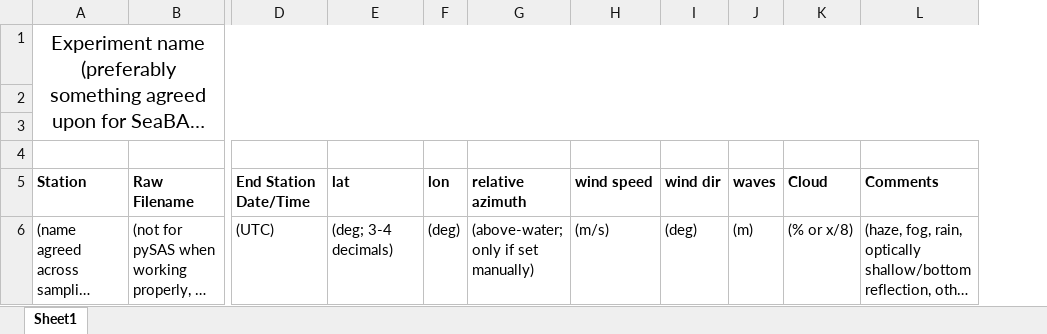
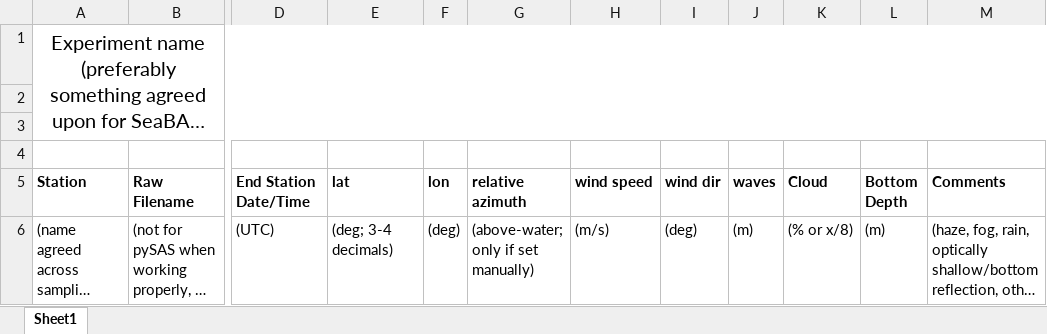
Before and after one commit to nasa/HyperCP, an Excel workbook: Experiment_Cruise_Instrument_Radiometry_Field_Log.xlsx, sheet Sheet1, drawn as a sheet; only a part is shown, gaps mark what is left out; long unchanged cells end in …; values as stored, in another font and other column widths than the file's, no borders; the diff names each change by its address in the sheet, - before the commit and + after, or states it on an @@ line.

Commit message:
Update field log for bottom depth

```diff
--- a/Experiment_Cruise_Instrument_Radiometry_Field_Log.xlsx (sheet Sheet1)
+++ b/Experiment_Cruise_Instrument_Radiometry_Field_Log.xlsx (sheet Sheet1)
+column L (Bottom Depth), row 6: (m)
```
Also changed, not shown: 1 other file.
